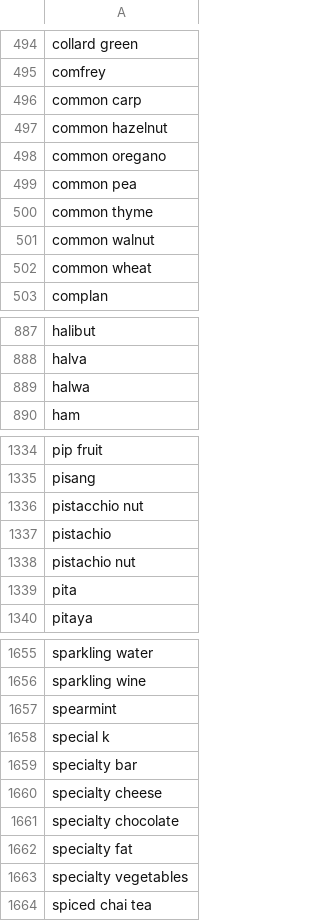
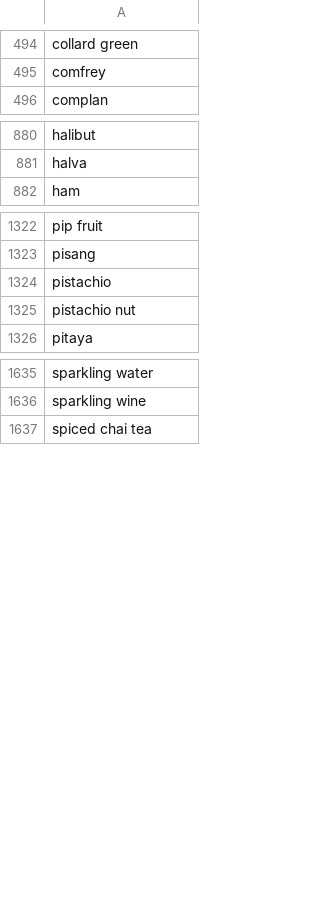
Before and after one commit to ronniebax/static, a CSV file: data/groceries.csv, drawn as a sheet; only a part is shown, gaps mark what is left out; the diff covers the shown part only; the diff names each change by its address in the sheet, - before the commit and + after, or states it on an @@ line.

Commit message:
Removed some doubles

```diff
--- a/data/groceries.csv
+++ b/data/groceries.csv
-row 496: common carp
-row 497: common hazelnut
-row 498: common oregano
-row 499: common pea
-row 500: common thyme
-row 501: common walnut
-row 502: common wheat
-row 889: halwa
-row 1336: pistacchio nut
-row 1339: pita
-row 1657: spearmint
-row 1658: special k
-row 1659: specialty bar
-row 1660: specialty cheese
-row 1661: specialty chocolate
-row 1662: specialty fat
-row 1663: specialty vegetables
```
Also changed, not shown: 15 removed rows and 1 edited cell elsewhere in this file.
